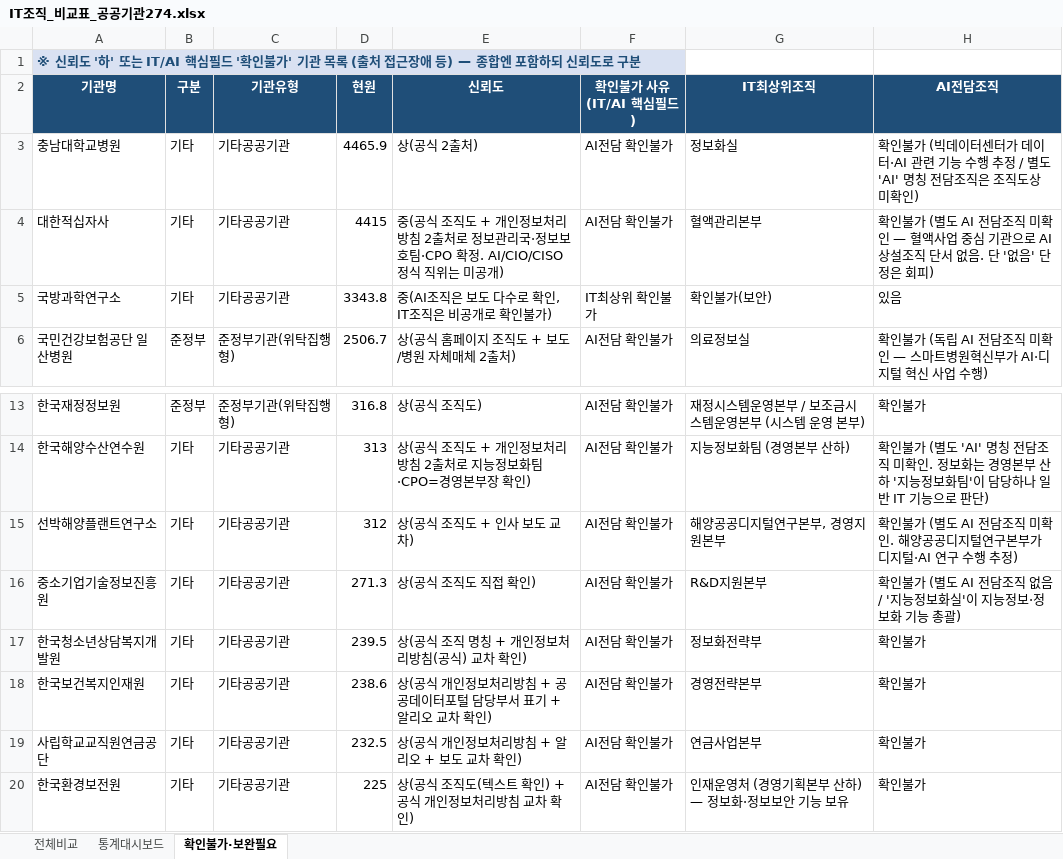
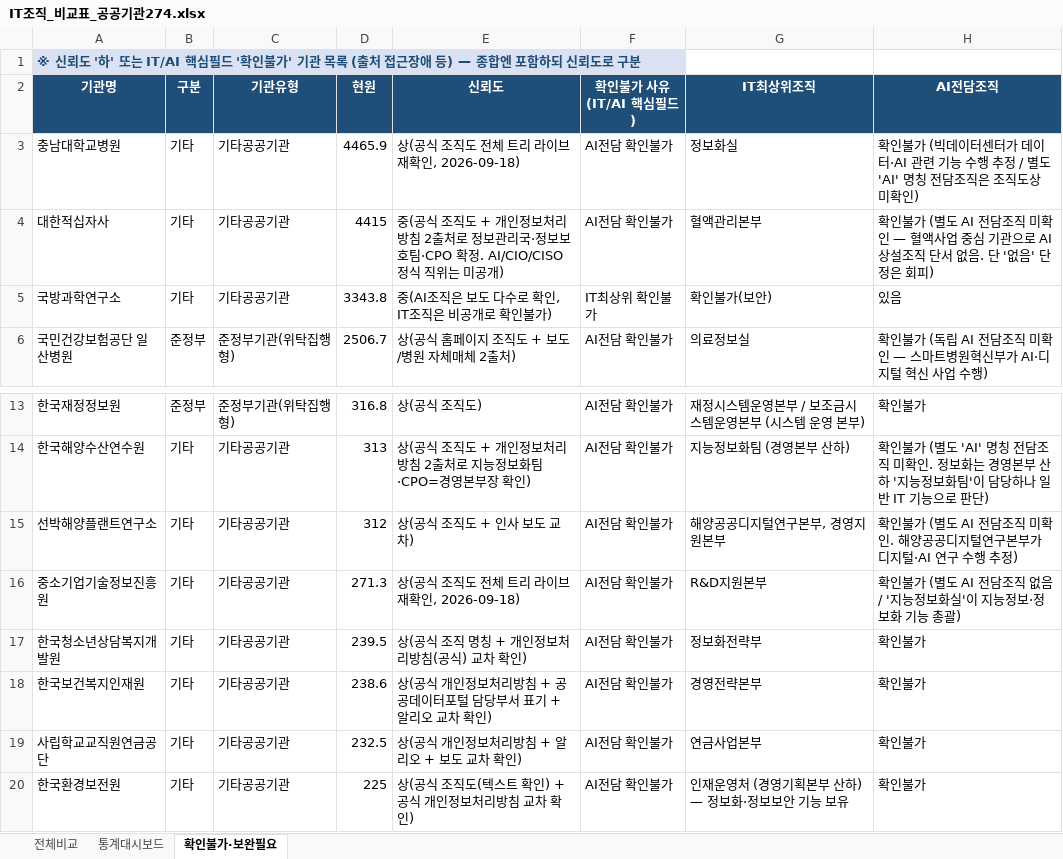
Before and after one commit to lovelyquality/korea-public-it-org-2026, an Excel workbook: IT조직_비교표_공공기관274.xlsx, sheet 확인불가·보완필요, drawn as a sheet; only a part is shown, gaps mark what is left out; values as stored, in another font and other column widths than the file's, no borders; the diff names each change by its address in the sheet, - before the commit and + after, or states it on an @@ line.

```diff
--- a/IT조직_비교표_공공기관274.xlsx (sheet 확인불가·보완필요)
+++ b/IT조직_비교표_공공기관274.xlsx (sheet 확인불가·보완필요)
-E3 (신뢰도): 상(공식 2출처)
+E3 (신뢰도): 상(공식 조직도 전체 트리 라이브 재확인, 2026-09-18)
-E16 (신뢰도): 상(공식 조직도 직접 확인)
+E16 (신뢰도): 상(공식 조직도 전체 트리 라이브 재확인, 2026-09-18)
```
Also changed, not shown: sheet 전체비교, sheet 통계대시보드, 2 other files.
